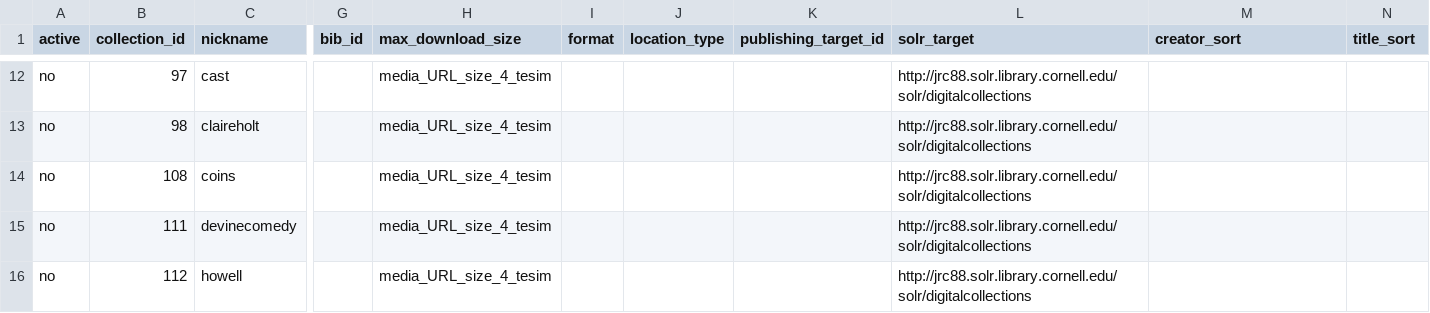
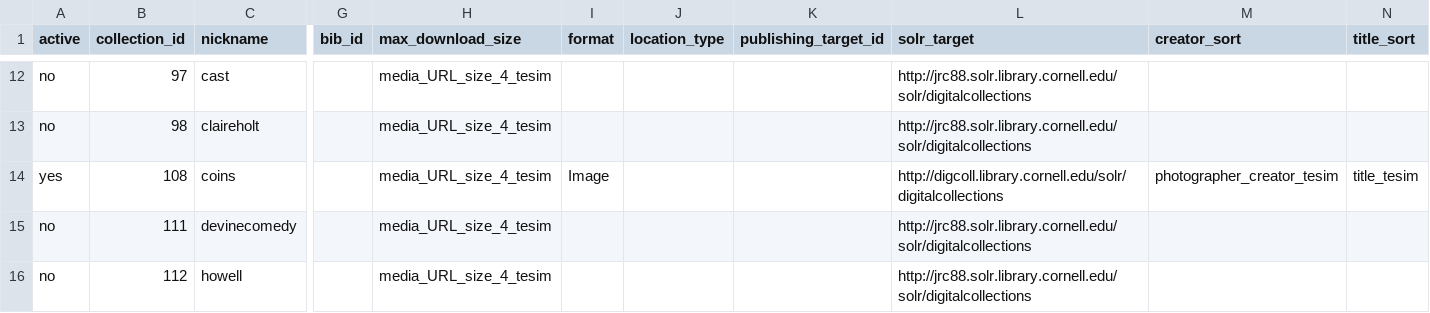
Before and after one commit to cul-it/sharedshelf-to-solr, a CSV file: SharedShelfMap/collection_metadata.csv, drawn as a sheet; only a part is shown, gaps mark what is left out; the diff names each change by its address in the sheet, - before the commit and + after, or states it on an @@ line.

Commit message:
activate the coins collection

```diff
--- a/SharedShelfMap/collection_metadata.csv
+++ b/SharedShelfMap/collection_metadata.csv
-A14 (active): no
+A14 (active): yes
-I14 (format): (empty)
+I14 (format): Image
-L14 (solr_target): http://jrc88.solr.library.cornell.edu/solr/digitalcollections
+L14 (solr_target): http://digcoll.library.cornell.edu/solr/digitalcollections
-M14 (creator_sort): (empty)
+M14 (creator_sort): photographer_creator_tesim
-N14 (title_sort): (empty)
+N14 (title_sort): title_tesim
```
Also changed, not shown: 1 other file.
